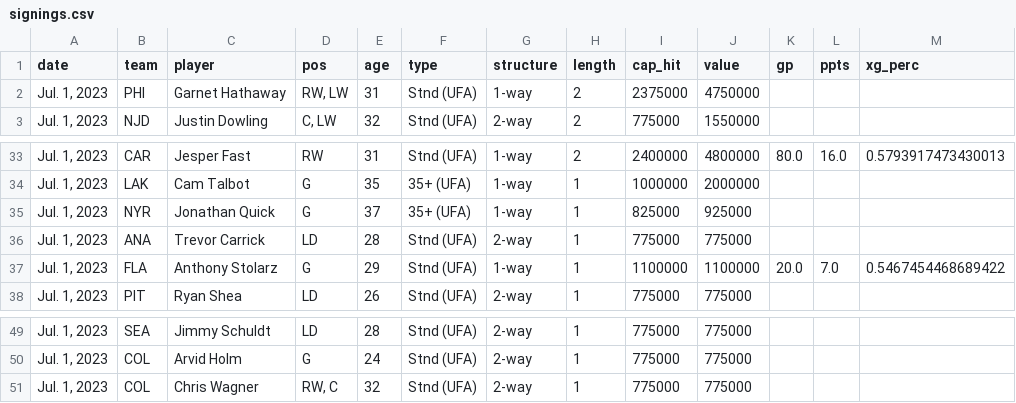
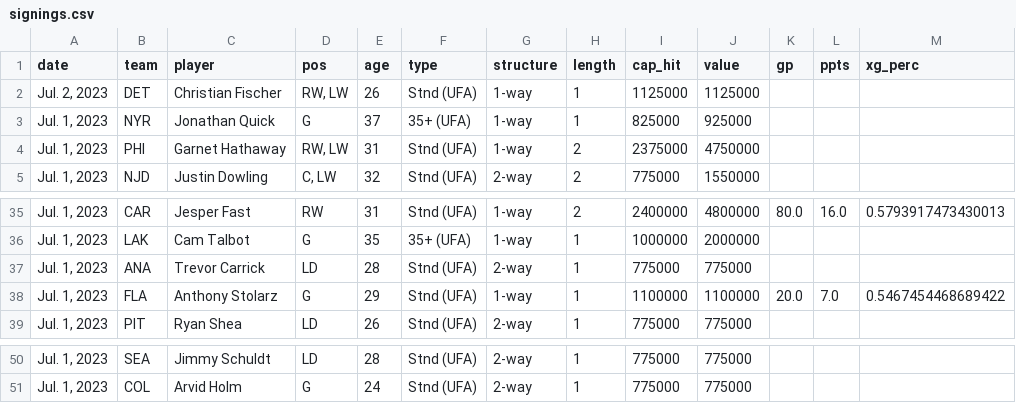
Before and after one commit to cassario/matchupData, a CSV file: signings.csv, drawn as a sheet; only a part is shown, gaps mark what is left out.

```diff
--- a/signings.csv
+++ b/signings.csv
@@ -1,2 +1,4 @@
 date,team,player,pos,age,type,structure,length,cap_hit,value,gp,ppts,xg_perc
+"Jul. 2, 2023",DET,Christian Fischer,"RW, LW",26,Stnd (UFA),1-way,1,1125000,1125000,,,
+"Jul. 1, 2023",NYR,Jonathan Quick,G,37,35+ (UFA),1-way,1,825000,925000,,,
 "Jul. 1, 2023",PHI,Garnet Hathaway,"RW, LW",31,Stnd (UFA),1-way,2,2375000,4750000,,,
@@ -34,3 +36,2 @@ date,team,player,pos,age,type,structure,length,cap_hit,value,gp,ppts,xg_perc
 "Jul. 1, 2023",LAK,Cam Talbot,G,35,35+ (UFA),1-way,1,1000000,2000000,,,
-"Jul. 1, 2023",NYR,Jonathan Quick,G,37,35+ (UFA),1-way,1,825000,925000,,,
 "Jul. 1, 2023",ANA,Trevor Carrick,LD,28,Stnd (UFA),2-way,1,775000,775000,,,
@@ -50,2 +51 @@ date,team,player,pos,age,type,structure,length,cap_hit,value,gp,ppts,xg_perc
 "Jul. 1, 2023",COL,Arvid Holm,G,24,Stnd (UFA),2-way,1,775000,775000,,,
-"Jul. 1, 2023",COL,Chris Wagner,"RW, C",32,Stnd (UFA),2-way,1,775000,775000,,,
```
Also changed, not shown: scratches.csv.
